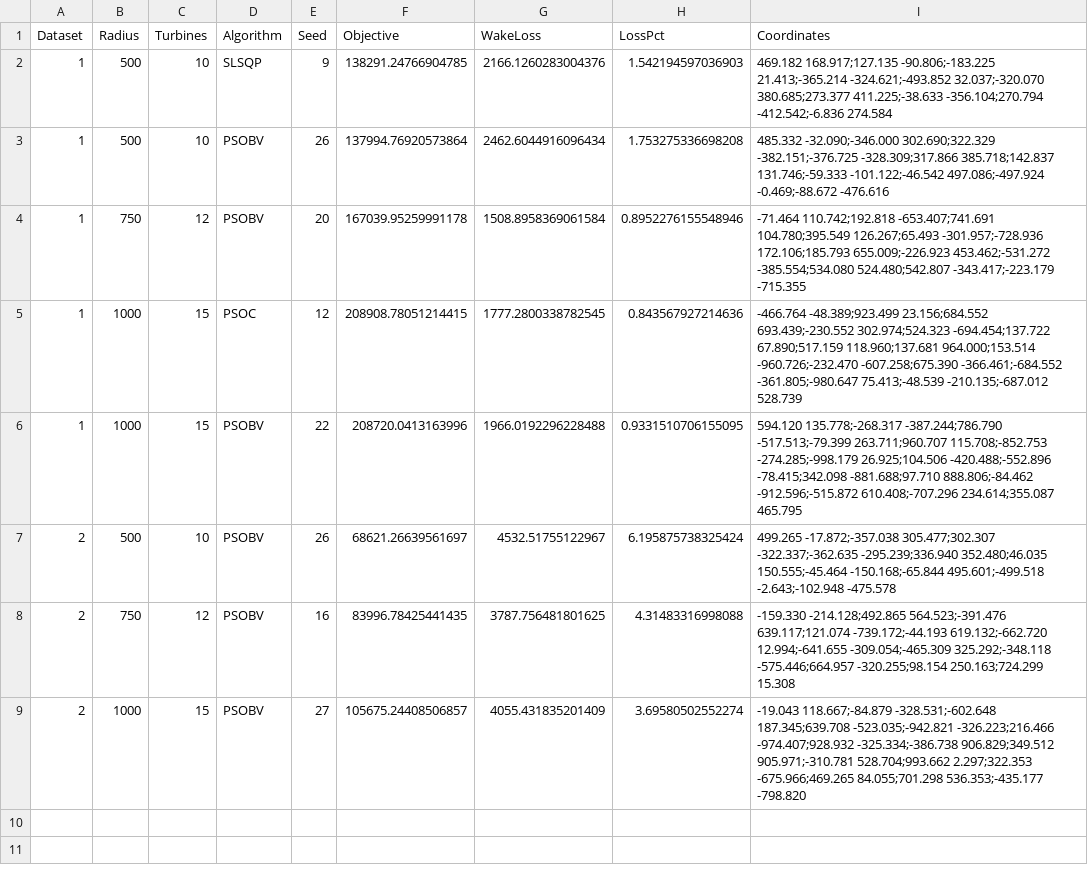
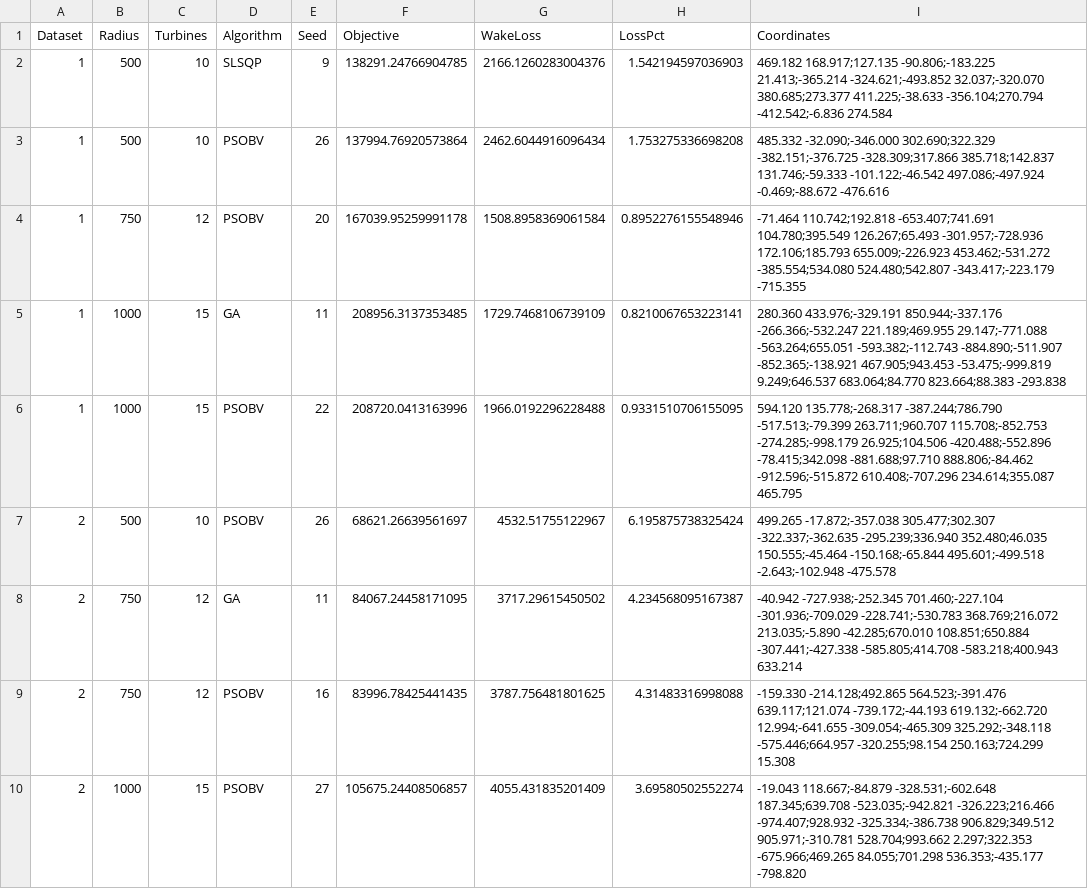
Before and after one commit to prince197/Figures_QASSA_WFLOP, a CSV file: LXSSA_WFLOP_revision/analysis/mpce_best_layouts_maxN.csv, drawn as a sheet.

```diff
--- a/LXSSA_WFLOP_revision/analysis/mpce_best_layouts_maxN.csv
+++ b/LXSSA_WFLOP_revision/analysis/mpce_best_layouts_maxN.csv
@@ -4,5 +4,6 @@ Dataset,Radius,Turbines,Algorithm,Seed,Objective,WakeLoss,LossPct,Coordinates
 1,750,12,PSOBV,20,167039.95259991178,1508.8958369061584,0.8952276155548946,-71.464 110.742;192.818 -653.407;741.691 104.780;395.549 126.267;65.493 -301.957;-728.936 172.106;185.793 655.009;-226.923 453.462;-531.272 -385.554;534.080 524.480;542.807 -343.417;-223.179 -715.355
-1,1000,15,PSOC,12,208908.78051214415,1777.2800338782545,0.843567927214636,-466.764 -48.389;923.499 23.156;684.552 693.439;-230.552 302.974;524.323 -694.454;137.722 67.890;517.159 118.960;137.681 964.000;153.514 -960.726;-232.470 -607.258;675.390 -366.461;-684.552 -361.805;-980.647 75.413;-48.539 -210.135;-687.012 528.739
+1,1000,15,GA,11,208956.3137353485,1729.7468106739109,0.8210067653223141,280.360 433.976;-329.191 850.944;-337.176 -266.366;-532.247 221.189;469.955 29.147;-771.088 -563.264;655.051 -593.382;-112.743 -884.890;-511.907 -852.365;-138.921 467.905;943.453 -53.475;-999.819 9.249;646.537 683.064;84.770 823.664;88.383 -293.838
 1,1000,15,PSOBV,22,208720.0413163996,1966.0192296228488,0.9331510706155095,594.120 135.778;-268.317 -387.244;786.790 -517.513;-79.399 263.711;960.707 115.708;-852.753 -274.285;-998.179 26.925;104.506 -420.488;-552.896 -78.415;342.098 -881.688;97.710 888.806;-84.462 -912.596;-515.872 610.408;-707.296 234.614;355.087 465.795
 2,500,10,PSOBV,26,68621.26639561697,4532.51755122967,6.195875738325424,499.265 -17.872;-357.038 305.477;302.307 -322.337;-362.635 -295.239;336.940 352.480;46.035 150.555;-45.464 -150.168;-65.844 495.601;-499.518 -2.643;-102.948 -475.578
+2,750,12,GA,11,84067.24458171095,3717.29615450502,4.234568095167387,-40.942 -727.938;-252.345 701.460;-227.104 -301.936;-709.029 -228.741;-530.783 368.769;216.072 213.035;-5.890 -42.285;670.010 108.851;650.884 -307.441;-427.338 -585.805;414.708 -583.218;400.943 633.214
 2,750,12,PSOBV,16,83996.78425441435,3787.756481801625,4.31483316998088,-159.330 -214.128;492.865 564.523;-391.476 639.117;121.074 -739.172;-44.193 619.132;-662.720 12.994;-641.655 -309.054;-465.309 325.292;-348.118 -575.446;664.957 -320.255;98.154 250.163;724.299 15.308
```
Also changed, not shown: LXSSA_WFLOP_revision/analysis/mpce_budget_case_stats.csv, LXSSA_WFLOP_revision/analysis/mpce_feasinit_tests.csv, 57 other files.
